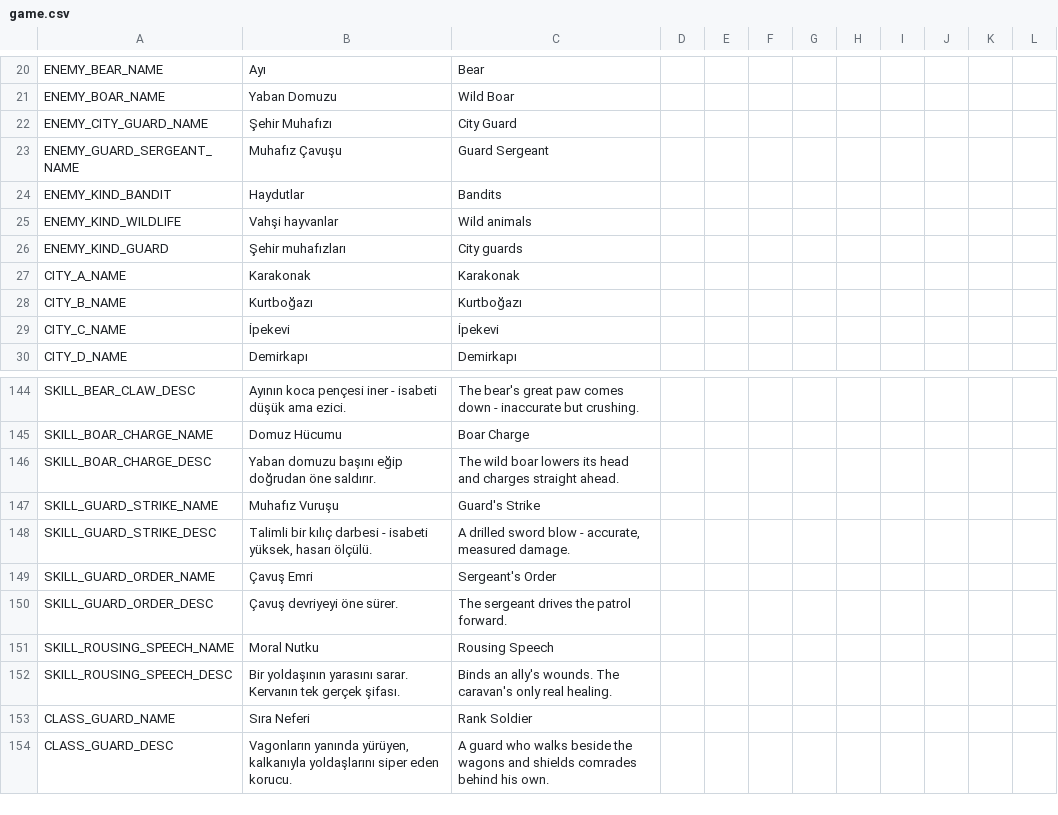
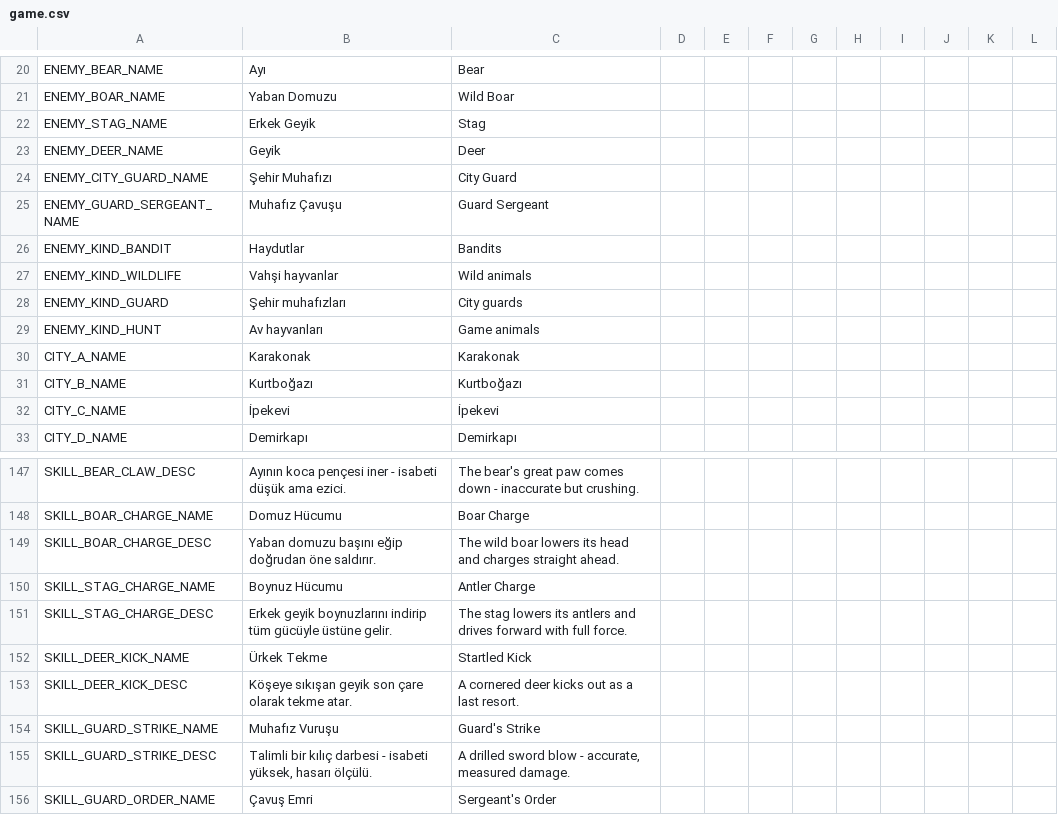
Before and after one commit to ulubatuhan/wayborne, a CSV file: data/locale/game.csv, drawn as a sheet; only a part is shown, gaps mark what is left out; the shorter side is filled out with more unchanged rows; the diff names each change by its address in the sheet, - before the commit and + after, or states it on an @@ line.

```diff
--- a/data/locale/game.csv
+++ b/data/locale/game.csv
+row 22: ENEMY_STAG_NAME | Erkek Geyik | Stag
+row 23: ENEMY_DEER_NAME | Geyik | Deer
+row 29: ENEMY_KIND_HUNT | Av hayvanları | Game animals
+row 150: SKILL_STAG_CHARGE_NAME | Boynuz Hücumu | Antler Charge
+row 151: SKILL_STAG_CHARGE_DESC | Erkek geyik boynuzlarını indirip tüm gücüyle üstüne gelir. | The stag lowers its antlers and drives forward with full force.
+row 152: SKILL_DEER_KICK_NAME | Ürkek Tekme | Startled Kick
+row 153: SKILL_DEER_KICK_DESC | Köşeye sıkışan geyik son çare olarak tekme atar. | A cornered deer kicks out as a last resort.
```
Also changed, not shown: data/locale/events.csv, data/locale/ui.csv, 17 other files.
